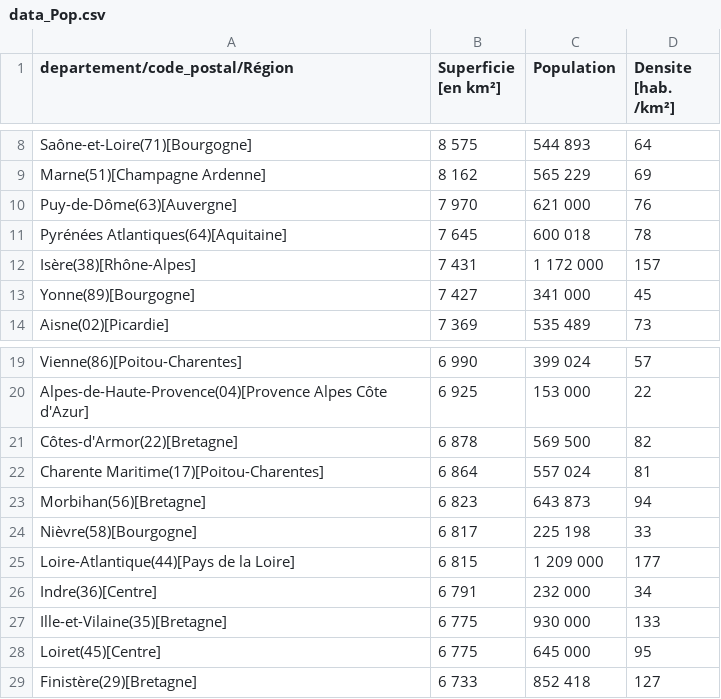
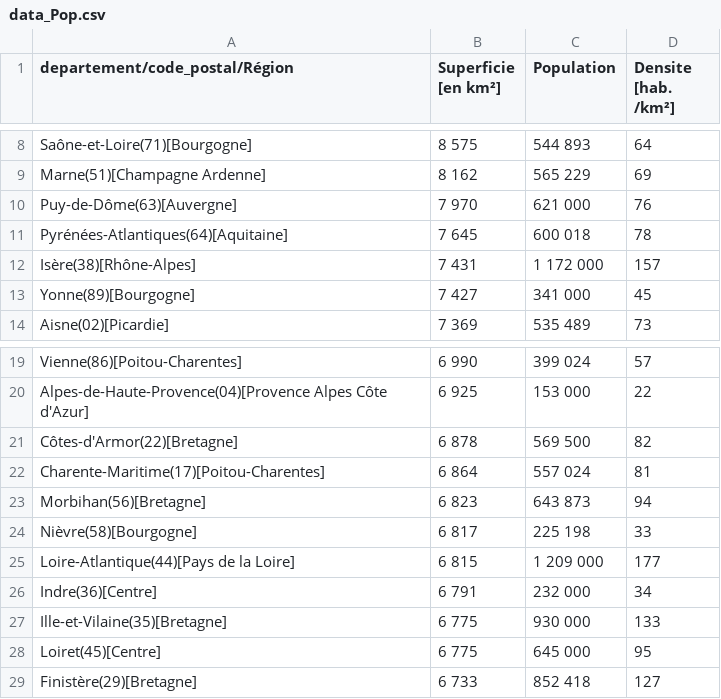
Before and after one commit to Racha1004/DALAS_projet, a CSV file: Scrapped_Data/data_Pop.csv, drawn as a sheet; only a part is shown, gaps mark what is left out.

```diff
--- a/Scrapped_Data/data_Pop.csv
+++ b/Scrapped_Data/data_Pop.csv
@@ -10,3 +10,3 @@ Marne(51)[Champagne Ardenne],8 162,565 229,69
 Puy-de-Dôme(63)[Auvergne],7 970,621 000,76
-Pyrénées Atlantiques(64)[Aquitaine],7 645,600 018,78
+Pyrénées-Atlantiques(64)[Aquitaine],7 645,600 018,78
 Isère(38)[Rhône-Alpes],7 431,1 172 000,157
@@ -21,3 +21,3 @@ Alpes-de-Haute-Provence(04)[Provence Alpes Côte d'Azur],6 925,153 000,22
 Côtes-d'Armor(22)[Bretagne],6 878,569 500,82
-Charente Maritime(17)[Poitou-Charentes],6 864,557 024,81
+Charente-Maritime(17)[Poitou-Charentes],6 864,557 024,81
 Morbihan(56)[Bretagne],6 823,643 873,94
```
Also changed, not shown: 1 other file.
